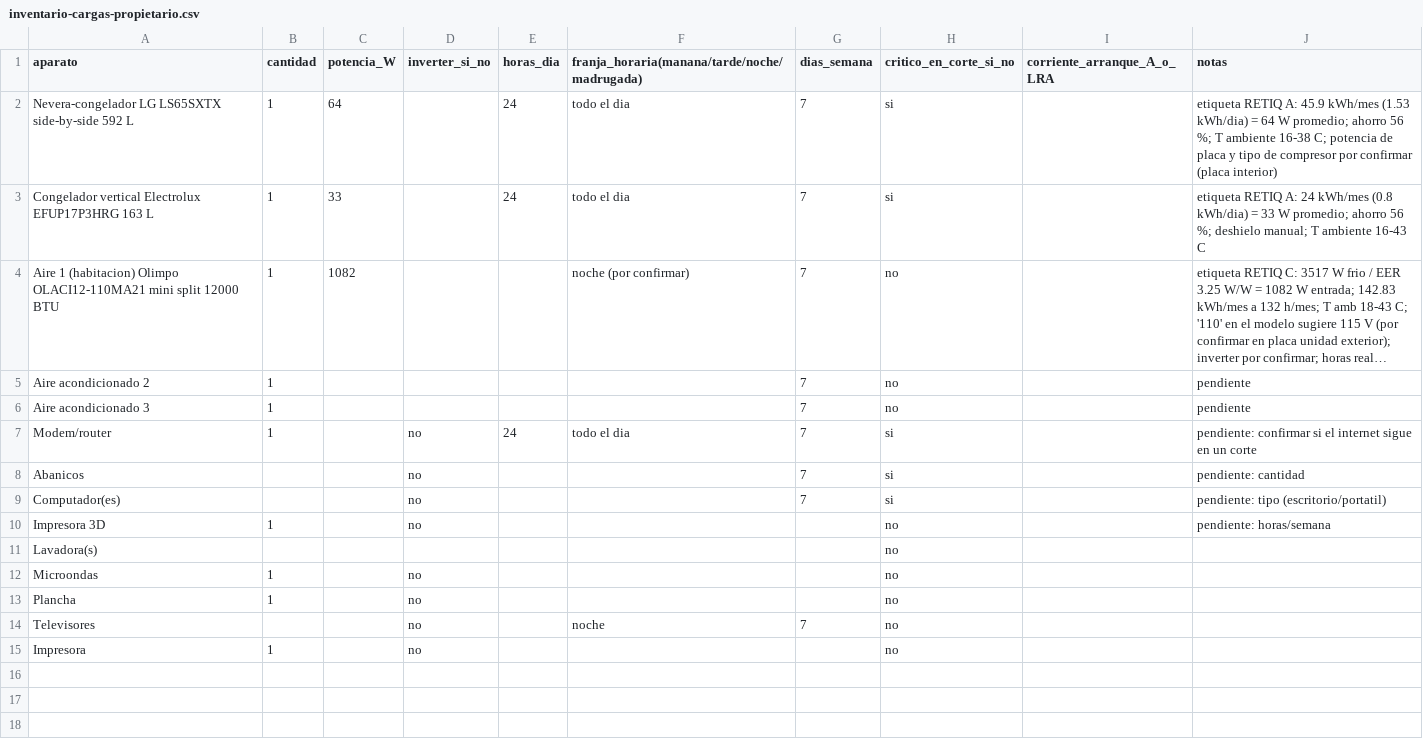
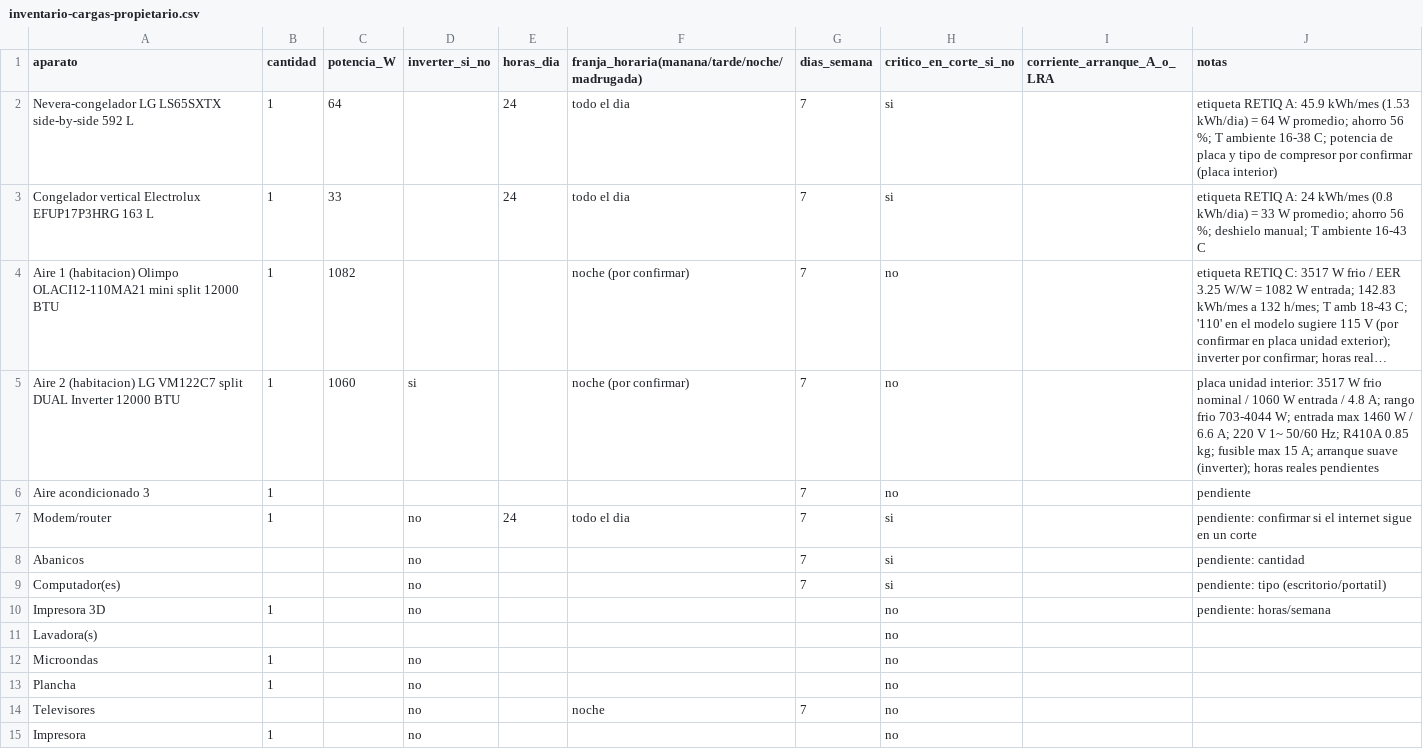
Before and after one commit to Anfedz/solar-energy-knowledge-base, a CSV file: 07-diseno-proyecto/inventario-cargas-propietario.csv, drawn as a sheet; long unchanged cells end in …; removed rows and columns are numbered as before the commit, all else as after; the diff names each change by its address in the sheet, - before the commit and + after, or states it on an @@ line.

```diff
--- a/07-diseno-proyecto/inventario-cargas-propietario.csv
+++ b/07-diseno-proyecto/inventario-cargas-propietario.csv
-row 5: Aire acondicionado 2 | 1 |  |  |  |  | 7 | no |  | pendiente
+row 5: Aire 2 (habitacion) LG VM122C7 split DUAL Inverter 12000 BTU | 1 | 1060 | si |  | noche (por confirmar) | 7 | no |  | placa unidad interior: 3517 W frio nominal / 1060 W entrada / 4.8 A; rango frio 703-4044 W; entrada max 1460 W / 6.6 A; 220 V 1~ 50/60 Hz; R410A 0.85 kg; fusible max 15 A; arranque suave (inverter); horas reales pendientes
```
Also changed, not shown: 2 other files.
